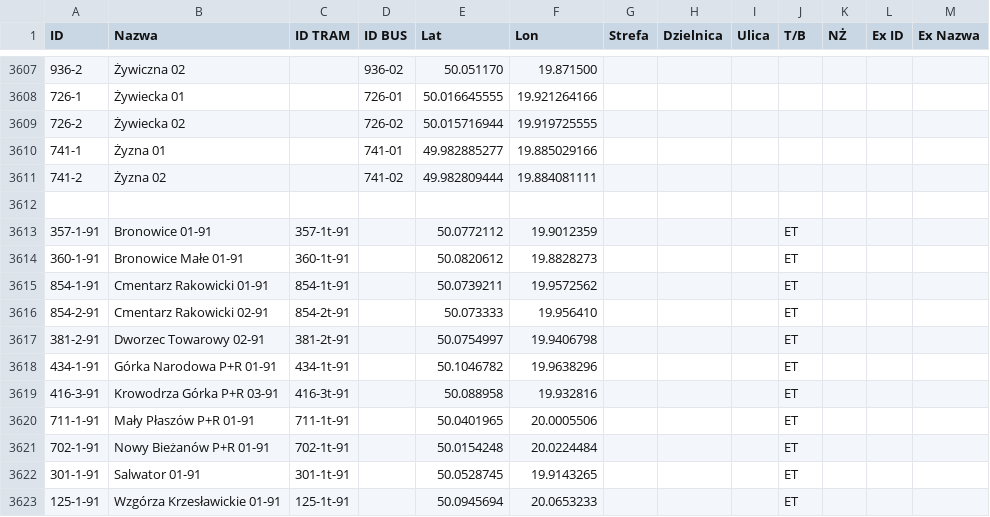
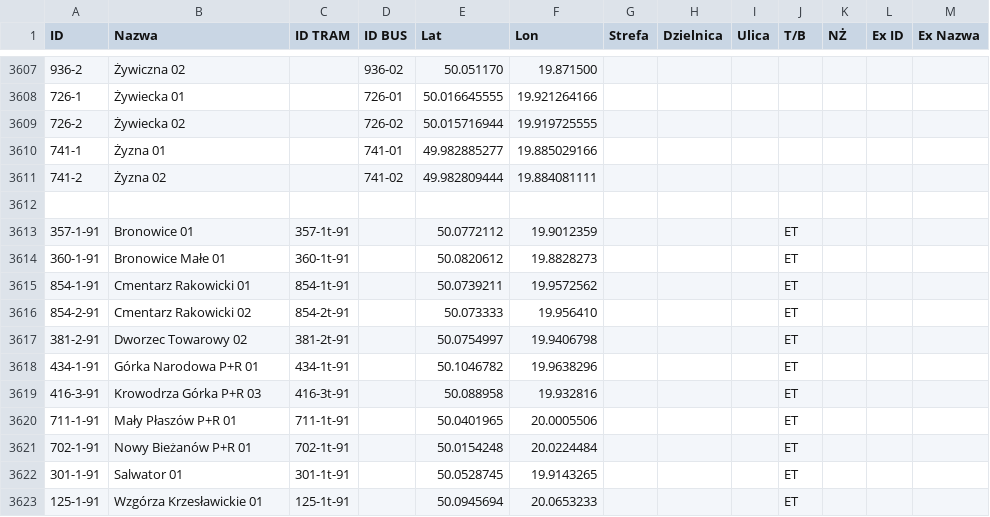
Before and after one commit to RozneOdslonyKMK/Krakow-SIP-SYSTEM, a CSV file: stops.csv, drawn as a sheet; only a part is shown, gaps mark what is left out.

Commit message:
Update stops.csv

```diff
--- a/stops.csv
+++ b/stops.csv
@@ -3612,12 +3612,12 @@
 
-357-1-91;Bronowice 01-91;357-1t-91;;50.0772112;19.9012359;;;;ET;;;
-360-1-91;Bronowice Małe 01-91;360-1t-91;;50.0820612;19.8828273;;;;ET;;;
-854-1-91;Cmentarz Rakowicki 01-91;854-1t-91;;50.0739211;19.9572562;;;;ET;;;
-854-2-91;Cmentarz Rakowicki 02-91;854-2t-91;;50.073333;19.956410;;;;ET;;;
-381-2-91;Dworzec Towarowy 02-91;381-2t-91;;50.0754997;19.9406798;;;;ET;;;
-434-1-91;Górka Narodowa P+R 01-91;434-1t-91;;50.1046782;19.9638296;;;;ET;;;
-416-3-91;Krowodrza Górka P+R 03-91;416-3t-91;;50.088958;19.932816;;;;ET;;;
-711-1-91;Mały Płaszów P+R 01-91;711-1t-91;;50.0401965;20.0005506;;;;ET;;;
-702-1-91;Nowy Bieżanów P+R 01-91;702-1t-91;;50.0154248;20.0224484;;;;ET;;;
-301-1-91;Salwator 01-91;301-1t-91;;50.0528745;19.9143265;;;;ET;;;
-125-1-91;Wzgórza Krzesławickie 01-91;125-1t-91;;50.0945694;20.0653233;;;;ET;;;
+357-1-91;Bronowice 01;357-1t-91;;50.0772112;19.9012359;;;;ET;;;
+360-1-91;Bronowice Małe 01;360-1t-91;;50.0820612;19.8828273;;;;ET;;;
+854-1-91;Cmentarz Rakowicki 01;854-1t-91;;50.0739211;19.9572562;;;;ET;;;
+854-2-91;Cmentarz Rakowicki 02;854-2t-91;;50.073333;19.956410;;;;ET;;;
+381-2-91;Dworzec Towarowy 02;381-2t-91;;50.0754997;19.9406798;;;;ET;;;
+434-1-91;Górka Narodowa P+R 01;434-1t-91;;50.1046782;19.9638296;;;;ET;;;
+416-3-91;Krowodrza Górka P+R 03;416-3t-91;;50.088958;19.932816;;;;ET;;;
+711-1-91;Mały Płaszów P+R 01;711-1t-91;;50.0401965;20.0005506;;;;ET;;;
+702-1-91;Nowy Bieżanów P+R 01;702-1t-91;;50.0154248;20.0224484;;;;ET;;;
+301-1-91;Salwator 01;301-1t-91;;50.0528745;19.9143265;;;;ET;;;
+125-1-91;Wzgórza Krzesławickie 01;125-1t-91;;50.0945694;20.0653233;;;;ET;;;
```
